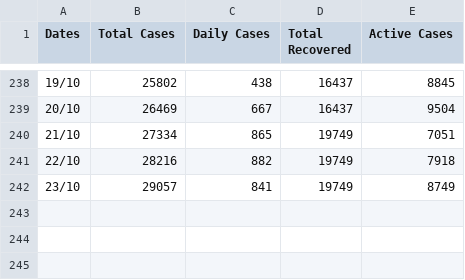
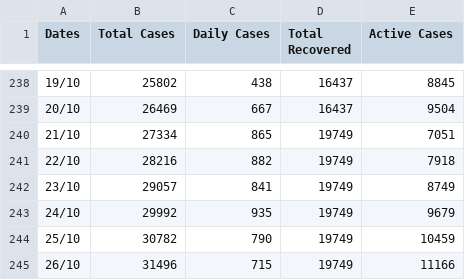
Before and after one commit to kostasthanos/Covid-19-Greece, a CSV file: Data/covid-19_greece_data.csv, drawn as a sheet; only a part is shown, gaps mark what is left out.

Commit message:
Update covid-19_greece_data.csv

```diff
--- a/Data/covid-19_greece_data.csv
+++ b/Data/covid-19_greece_data.csv
@@ -242 +242,4 @@ Dates,Total Cases,Daily Cases,Total Recovered,Active Cases
 23/10,29057,841,19749,8749
+24/10,29992,935,19749,9679
+25/10,30782,790,19749,10459
+26/10,31496,715,19749,11166
```
